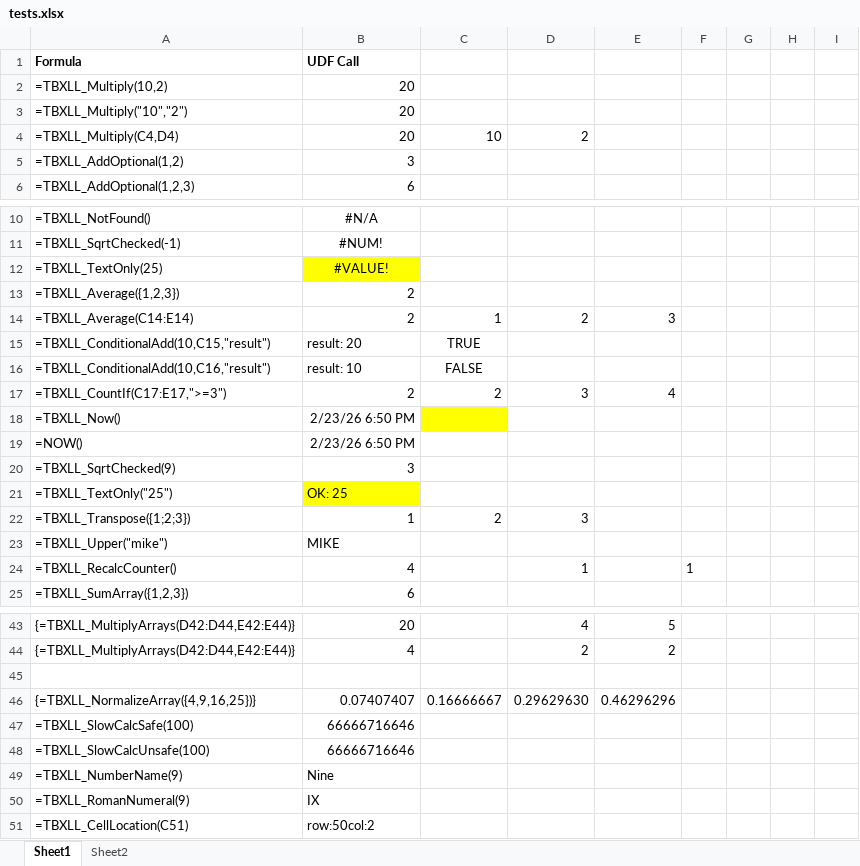
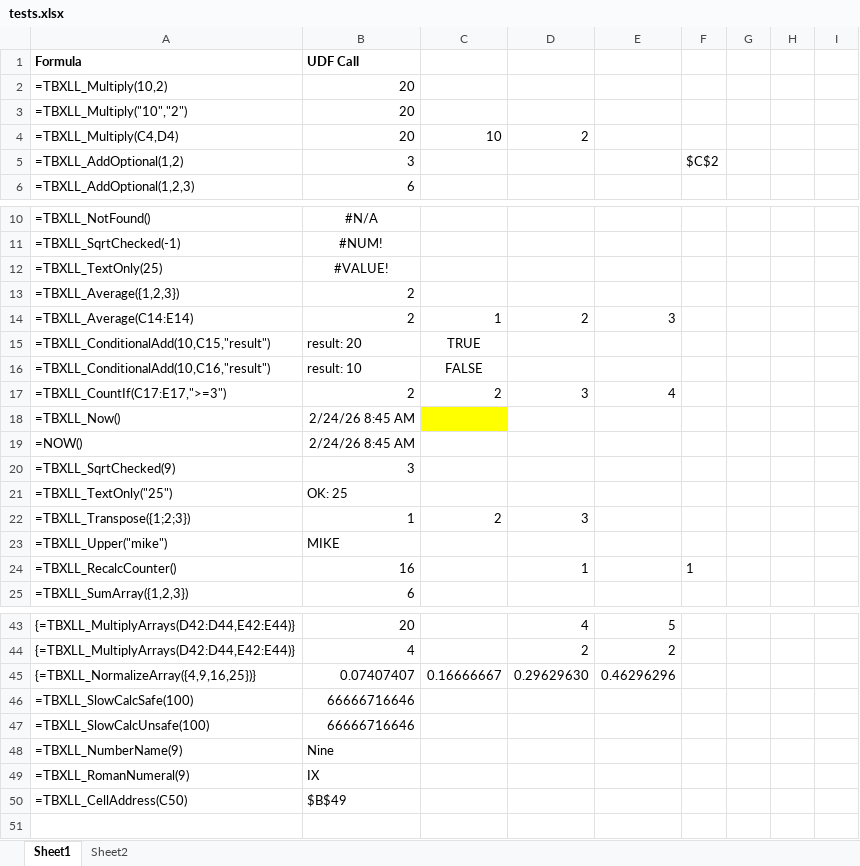
Before and after one commit to GCuser99/tbXLLerator, an Excel workbook: tests.xlsx, sheet Sheet1, drawn as a sheet; only a part is shown, gaps mark what is left out; values as stored, in another font and other column widths than the file's, no borders; removed rows and columns are numbered as before the commit, all else as after; the diff names each change by its address in the sheet, - before the commit and + after, or states it on an @@ line.

```diff
--- a/tests.xlsx (sheet Sheet1)
+++ b/tests.xlsx (sheet Sheet1)
-F5: (empty)
+F5: $C$2
-B12 fill: #FFFF00
+B12 fill: none
-B18:B19: 2/23/26 6:50 PM
+B18:B19: 2/24/26 8:45 AM
-B21 fill: #FFFF00
+B21 fill: none
-B24: 4
+B24: 16
-row 45: (empty)
-row 51: =TBXLL_CellLocation(C51) | row:50col:2
+row 50: =TBXLL_CellAddress(C50) | $B$49
```
Also changed, not shown: formulas that keep their value, 12 other files.
